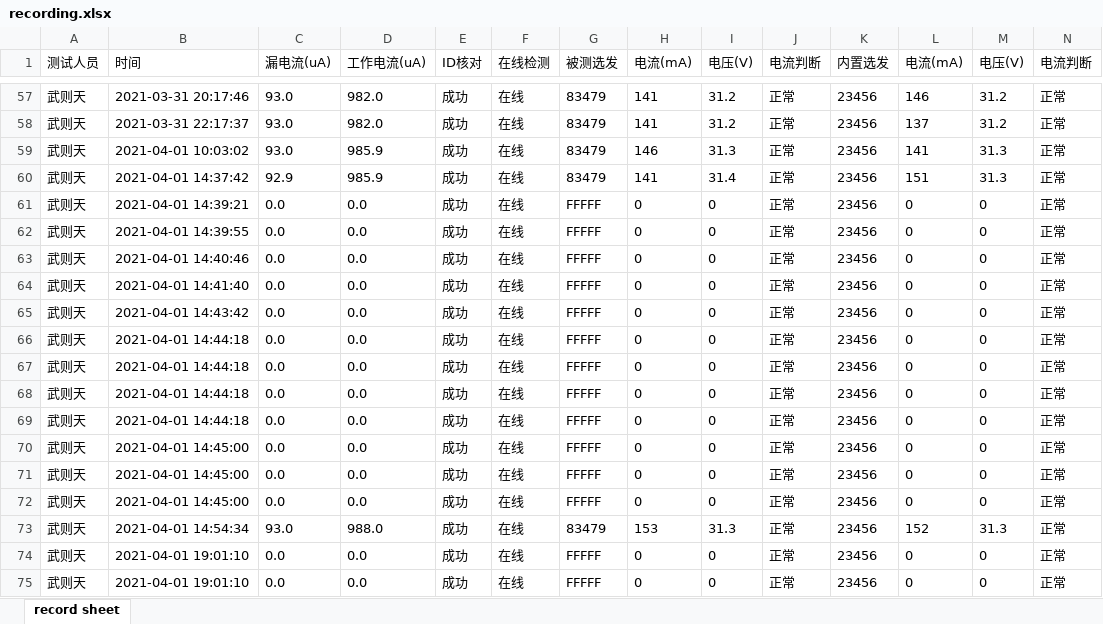
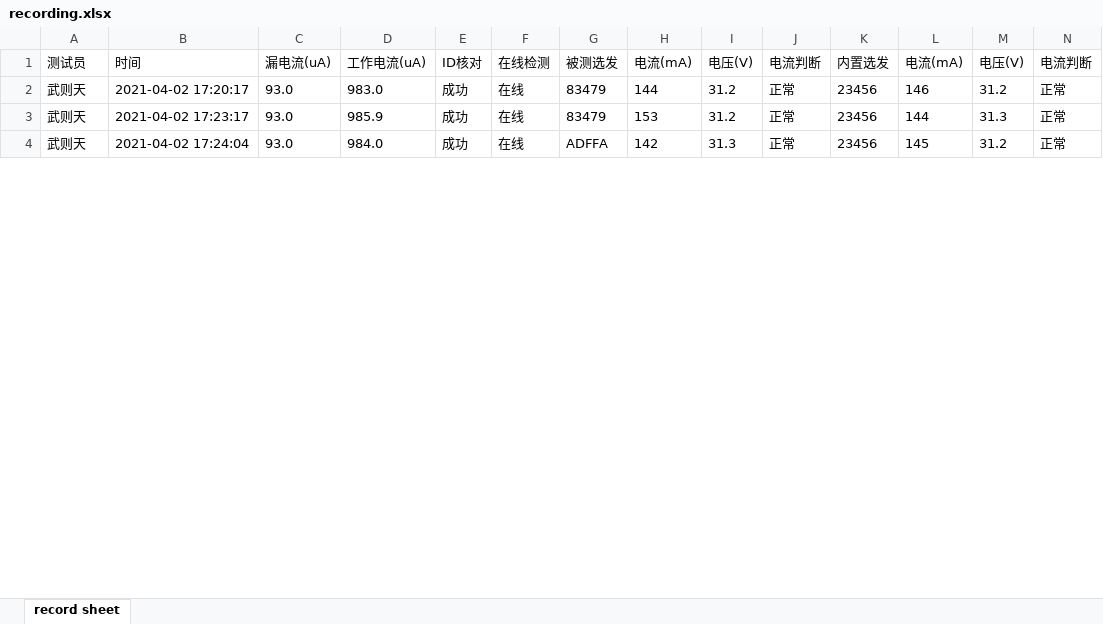
Before and after one commit to LeeGingko/Terminal, an Excel workbook: recording.xlsx, sheet record sheet, drawn as a sheet; only a part is shown, gaps mark what is left out; values as stored, in another font and other column widths than the file's, no borders; removed rows and columns are numbered as before the commit, all else as after; rows hold the shown columns only; the diff covers the shown part only; the diff names each change by its address in the sheet, - before the commit and + after, or states it on an @@ line.

```diff
--- a/recording.xlsx (sheet record sheet)
+++ b/recording.xlsx (sheet record sheet)
-A1: 测试人员
+A1: 测试员
-B2 (时间): 2021-03-31 20:17:46
+B2 (时间): 2021-04-02 17:20:17
-D2 (工作电流(uA)): 982.0
+D2 (工作电流(uA)): 983.0
-H2 (电流(mA)): 141
+H2 (电流(mA)): 144
-row 58: 武则天 | 2021-03-31 22:17:37 | 93.0 | 982.0 | 成功 | 在线 | 83479 | 141 | 31.2 | 正常 | 23456 | 137 | 31.2 | 正常
-B3 (时间): 2021-04-01 10:03:02
+B3 (时间): 2021-04-02 17:23:17
-H3 (电流(mA)): 146
+H3 (电流(mA)): 153
-I3 (电压(V)): 31.3
+I3 (电压(V)): 31.2
-L3 (电流(mA)): 141
+L3 (电流(mA)): 144
-row 60: 武则天 | 2021-04-01 14:37:42 | 92.9 | 985.9 | 成功 | 在线 | 83479 | 141 | 31.4 | 正常 | 23456 | 151 | 31.3 | 正常
-row 61: 武则天 | 2021-04-01 14:39:21 | 0.0 | 0.0 | 成功 | 在线 | FFFFF | 0 | 0 | 正常 | 23456 | 0 | 0 | 正常
-row 62: 武则天 | 2021-04-01 14:39:55 | 0.0 | 0.0 | 成功 | 在线 | FFFFF | 0 | 0 | 正常 | 23456 | 0 | 0 | 正常
-row 63: 武则天 | 2021-04-01 14:40:46 | 0.0 | 0.0 | 成功 | 在线 | FFFFF | 0 | 0 | 正常 | 23456 | 0 | 0 | 正常
-row 64: 武则天 | 2021-04-01 14:41:40 | 0.0 | 0.0 | 成功 | 在线 | FFFFF | 0 | 0 | 正常 | 23456 | 0 | 0 | 正常
-row 65: 武则天 | 2021-04-01 14:43:42 | 0.0 | 0.0 | 成功 | 在线 | FFFFF | 0 | 0 | 正常 | 23456 | 0 | 0 | 正常
-row 66: 武则天 | 2021-04-01 14:44:18 | 0.0 | 0.0 | 成功 | 在线 | FFFFF | 0 | 0 | 正常 | 23456 | 0 | 0 | 正常
-row 67: 武则天 | 2021-04-01 14:44:18 | 0.0 | 0.0 | 成功 | 在线 | FFFFF | 0 | 0 | 正常 | 23456 | 0 | 0 | 正常
-row 68: 武则天 | 2021-04-01 14:44:18 | 0.0 | 0.0 | 成功 | 在线 | FFFFF | 0 | 0 | 正常 | 23456 | 0 | 0 | 正常
-row 69: 武则天 | 2021-04-01 14:44:18 | 0.0 | 0.0 | 成功 | 在线 | FFFFF | 0 | 0 | 正常 | 23456 | 0 | 0 | 正常
-row 70: 武则天 | 2021-04-01 14:45:00 | 0.0 | 0.0 | 成功 | 在线 | FFFFF | 0 | 0 | 正常 | 23456 | 0 | 0 | 正常
-row 71: 武则天 | 2021-04-01 14:45:00 | 0.0 | 0.0 | 成功 | 在线 | FFFFF | 0 | 0 | 正常 | 23456 | 0 | 0 | 正常
-row 72: 武则天 | 2021-04-01 14:45:00 | 0.0 | 0.0 | 成功 | 在线 | FFFFF | 0 | 0 | 正常 | 23456 | 0 | 0 | 正常
-B4 (时间): 2021-04-01 14:54:34
+B4 (时间): 2021-04-02 17:24:04
-D4 (工作电流(uA)): 988.0
+D4 (工作电流(uA)): 984.0
-G4 (被测选发): 83479
+G4 (被测选发): ADFFA
-H4 (电流(mA)): 153
+H4 (电流(mA)): 142
-L4 (电流(mA)): 152
+L4 (电流(mA)): 145
-M4 (电压(V)): 31.3
+M4 (电压(V)): 31.2
-row 74: 武则天 | 2021-04-01 19:01:10 | 0.0 | 0.0 | 成功 | 在线 | FFFFF | 0 | 0 | 正常 | 23456 | 0 | 0 | 正常
-row 75: 武则天 | 2021-04-01 19:01:10 | 0.0 | 0.0 | 成功 | 在线 | FFFFF | 0 | 0 | 正常 | 23456 | 0 | 0 | 正常
```
Also changed, not shown: 61 removed rows and 9 edited cells elsewhere in this sheet, 36 other files.
